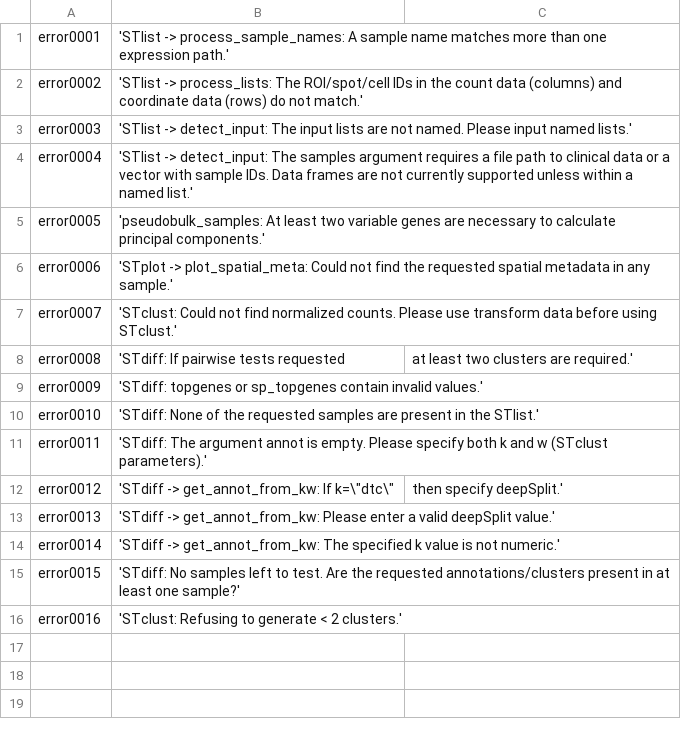
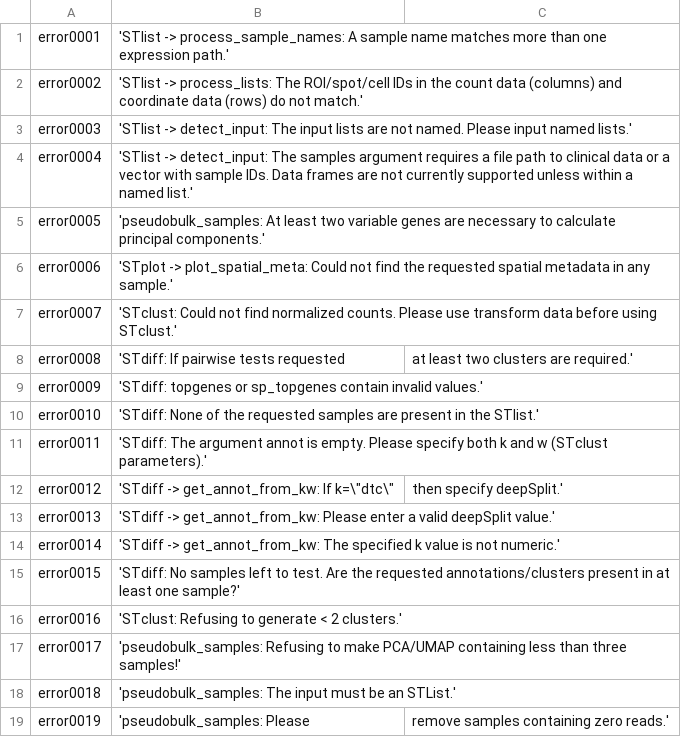
Before and after one commit to FridleyLab/spatialGE, a CSV file: inst/err.csv, drawn as a sheet.

Commit message:
add umap to pseudobulk analysis

```diff
--- a/inst/err.csv
+++ b/inst/err.csv
@@ -16 +16,4 @@ error0015,'STdiff: No samples left to test. Are the requested annotations/cluste
 error0016,'STclust: Refusing to generate < 2 clusters.'
+error0017,'pseudobulk_samples: Refusing to make PCA/UMAP containing less than three samples!'
+error0018,'pseudobulk_samples: The input must be an STList.'
+error0019,'pseudobulk_samples: Please, remove samples containing zero reads.'
```
Also changed, not shown: 1 other file.
